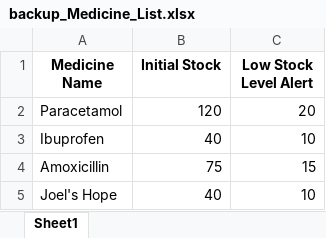
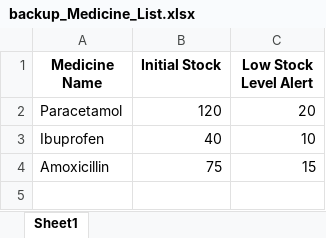
Before and after one commit to JoelTQX/SC2002-OOP-Assignment, an Excel workbook: HospitalManagementSystem/dataFiles/backup_Medicine_List.xlsx, sheet Sheet1, drawn as a sheet; values as stored, in another font and other column widths than the file's, no borders; the diff names each change by its address in the sheet, - before the commit and + after, or states it on an @@ line.

```diff
--- a/HospitalManagementSystem/dataFiles/backup_Medicine_List.xlsx (sheet Sheet1)
+++ b/HospitalManagementSystem/dataFiles/backup_Medicine_List.xlsx (sheet Sheet1)
-row 5: Joel's Hope | 40 | 10
```
Also changed, not shown: 7 other files.
